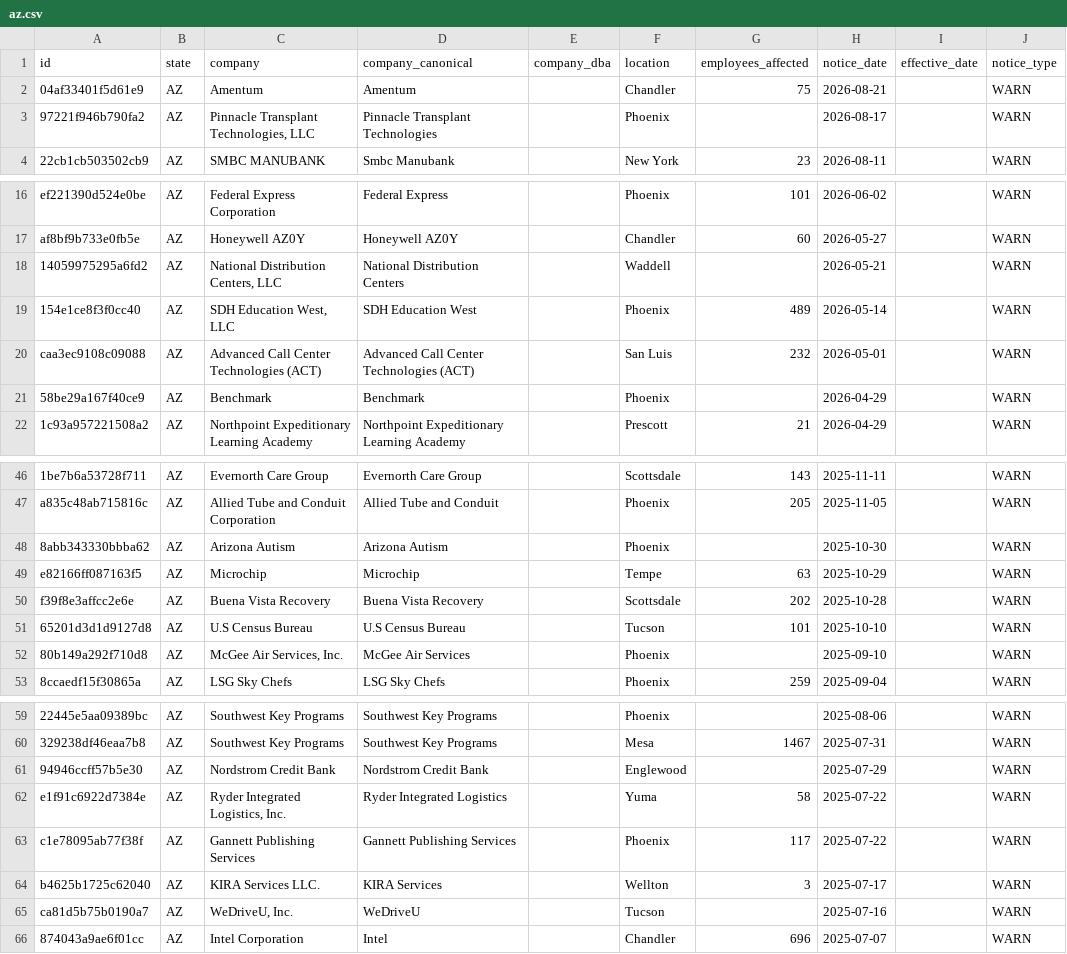
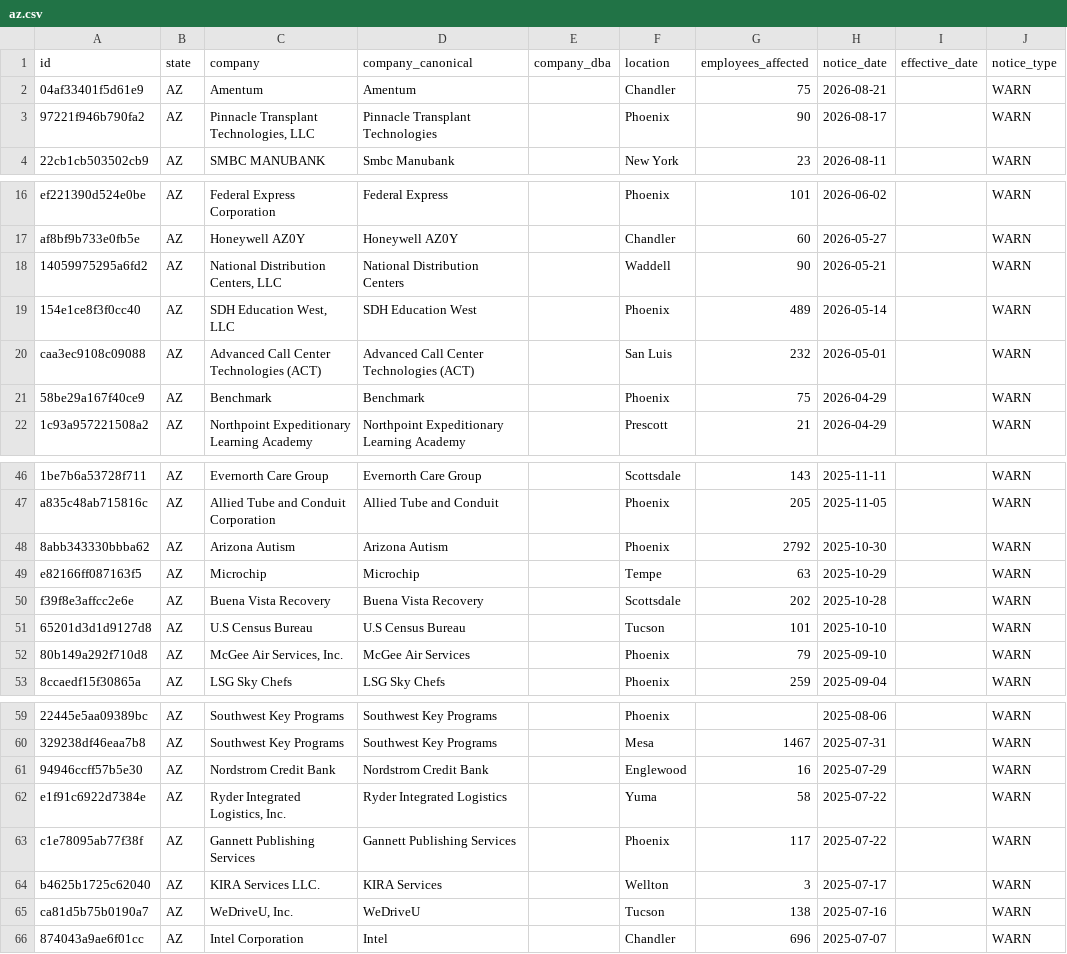
Before and after one commit to APProj/warn-act-notices, a CSV file: data/by-state/az.csv, drawn as a sheet; only a part is shown, gaps mark what is left out; the diff covers the shown part only; the diff names each change by its address in the sheet, - before the commit and + after, or states it on an @@ line.

Commit message:
data refresh 2026-08-31

```diff
--- a/data/by-state/az.csv
+++ b/data/by-state/az.csv
-G3 (employees_affected): (empty)
+G3 (employees_affected): 90
-G18 (employees_affected): (empty)
+G18 (employees_affected): 90
-G21 (employees_affected): (empty)
+G21 (employees_affected): 75
-G48 (employees_affected): (empty)
+G48 (employees_affected): 2792
-G52 (employees_affected): (empty)
+G52 (employees_affected): 79
-G61 (employees_affected): (empty)
+G61 (employees_affected): 16
-G65 (employees_affected): (empty)
+G65 (employees_affected): 138
```
Also changed, not shown: 2 edited cells elsewhere in this file, data/by-state/vt.csv, 44 other files.
